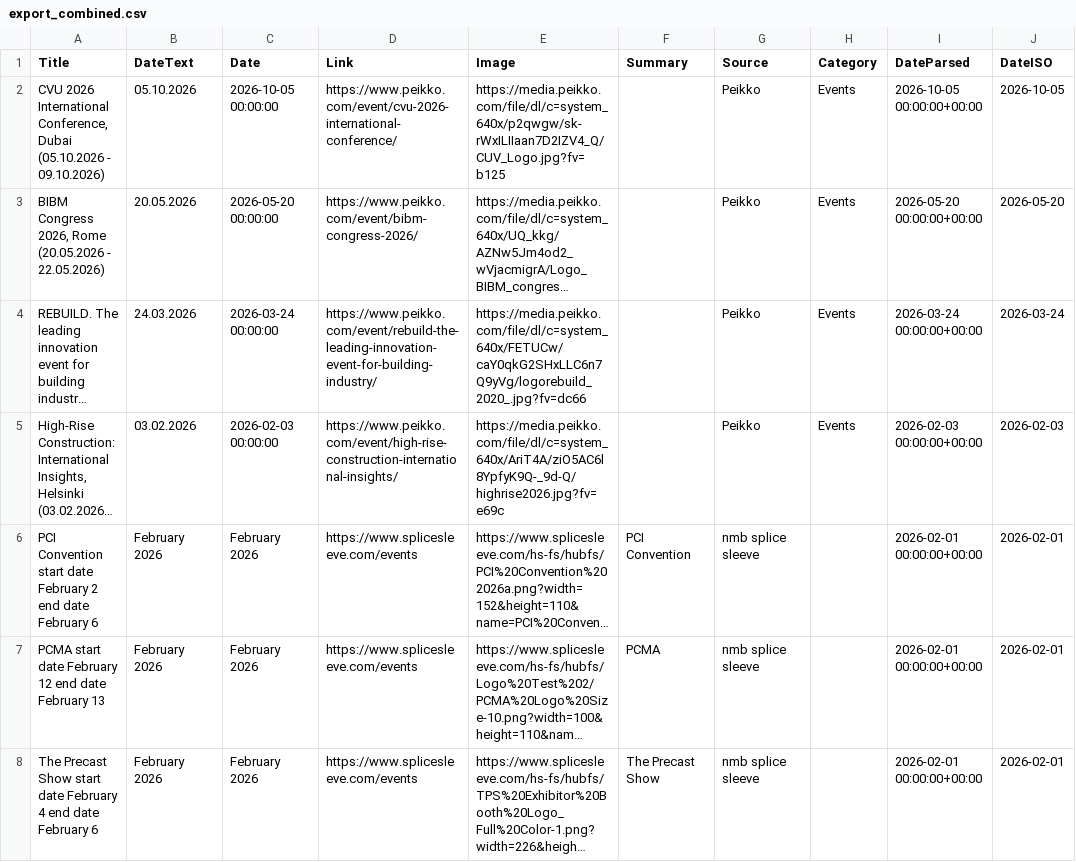
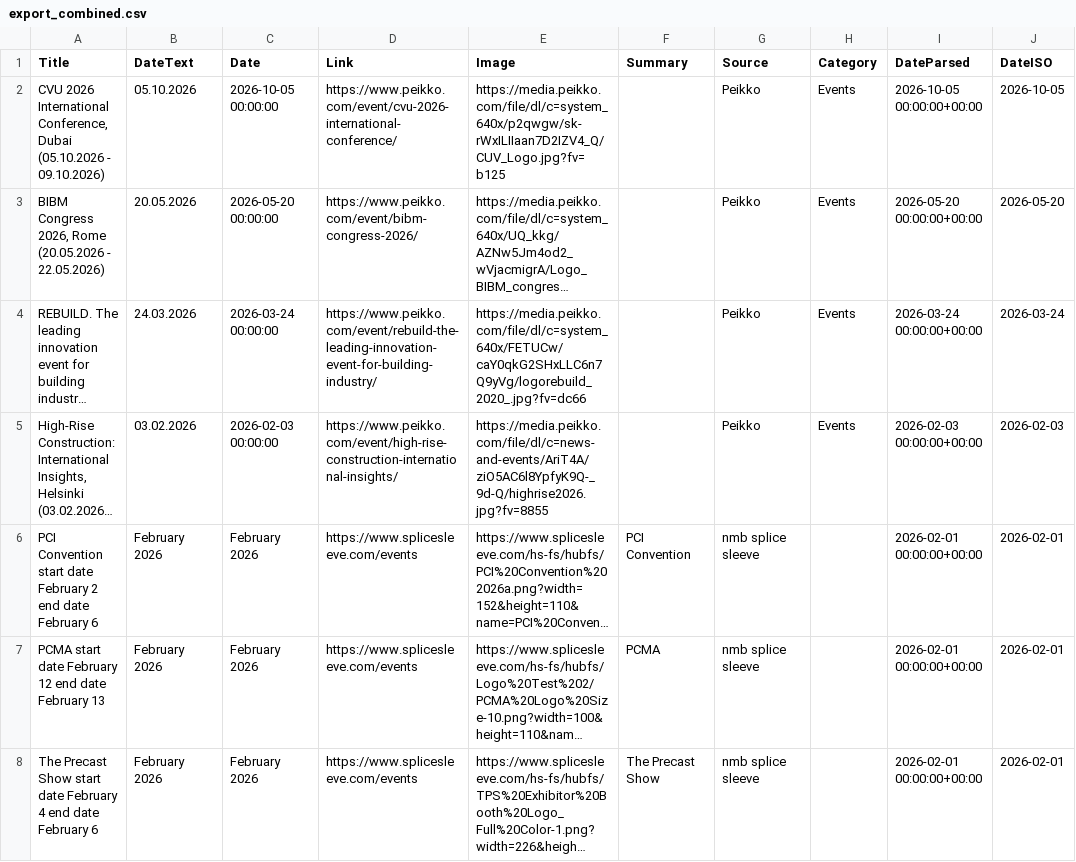
Before and after one commit to passakornDextra/competitorWatch, a CSV file: export_combined.csv, drawn as a sheet; only a part is shown; long unchanged cells end in …; the diff covers the shown part only; the diff names each change by its address in the sheet, - before the commit and + after, or states it on an @@ line.

```diff
--- a/export_combined.csv
+++ b/export_combined.csv
-E5 (Image): https://media.peikko.com/file/dl/c=system_640x/AriT4A/ziO5AC6l8YpfyK9Q-_9d-Q/highrise2026.jpg?fv=e69c
+E5 (Image): https://media.peikko.com/file/dl/c=news-and-events/AriT4A/ziO5AC6l8YpfyK9Q-_9d-Q/highrise2026.jpg?fv=8855
```
Also changed, not shown: 2 removed rows elsewhere in this file, scrape_status.csv.
